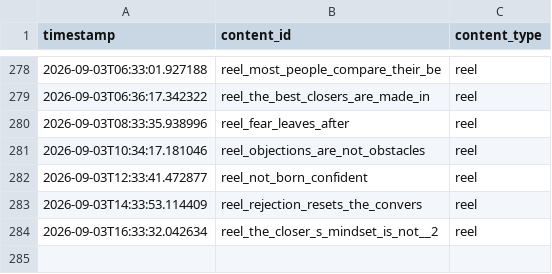
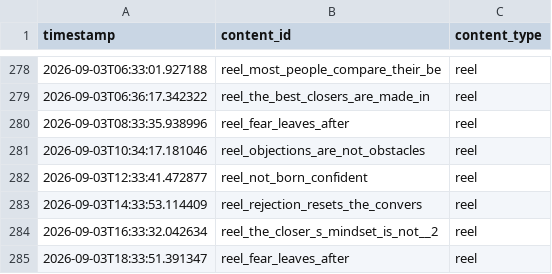
Before and after one commit to pruthvi-builds/closer-code-engine, a CSV file: content_data/content_log.csv, drawn as a sheet; only a part is shown, gaps mark what is left out; the diff names each change by its address in the sheet, - before the commit and + after, or states it on an @@ line.

Commit message:
Log confirmed post 2026-09-03T18:33:51Z

```diff
--- a/content_data/content_log.csv
+++ b/content_data/content_log.csv
+row 285: 2026-09-03T18:33:51.391347 | reel_fear_leaves_after | reel
```
